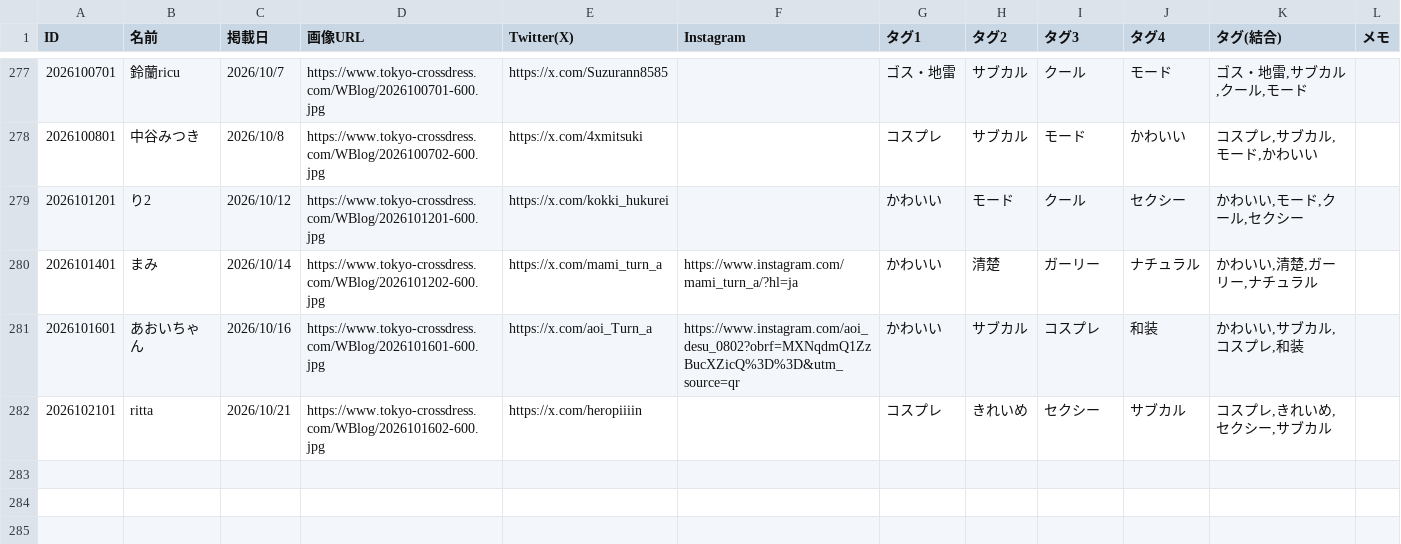
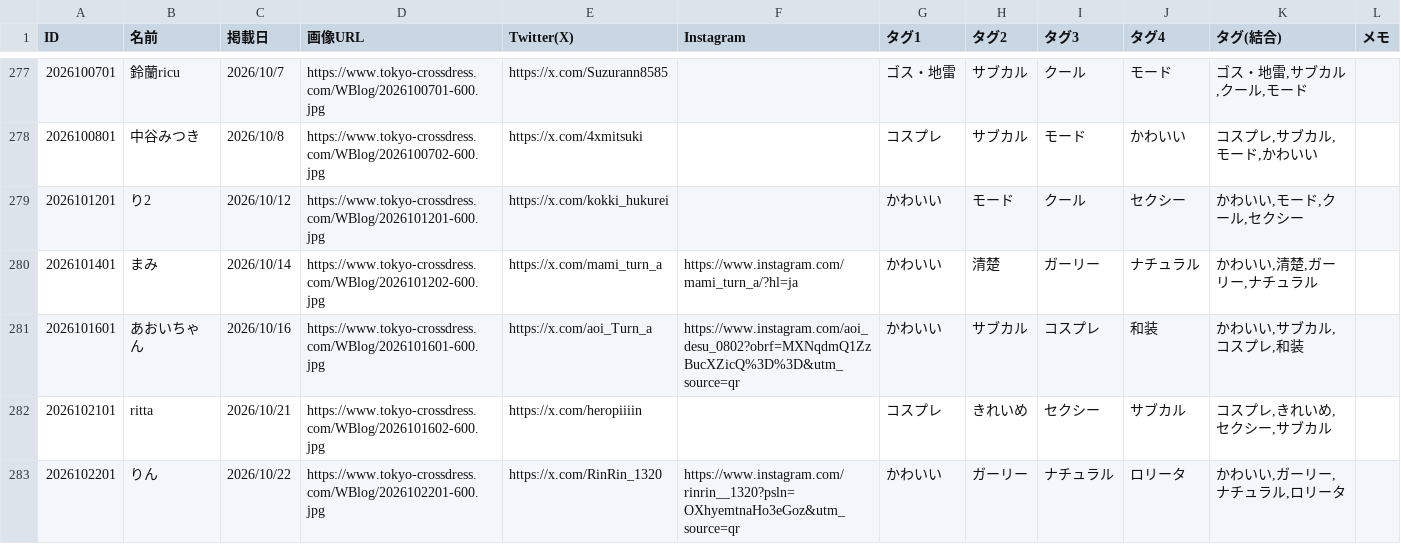
Before and after one commit to Tcrossdress/Tcrossdress.github.io, a CSV file: snap.csv, drawn as a sheet; only a part is shown, gaps mark what is left out; the diff names each change by its address in the sheet, - before the commit and + after, or states it on an @@ line.

Commit message:
Add files via upload

```diff
--- a/snap.csv
+++ b/snap.csv
+row 283: 2026102201 | りん | 2026/10/22 | https://www.tokyo-crossdress.com/WBlog/2026102201-600.jpg | https://x.com/RinRin_1320 | https://www.instagram.com/rinrin__1320?psln=OXhyemtnaHo3eGoz&utm_source=qr | かわいい | ガーリー | ナチュラル | ロリータ | かわいい,ガーリー,ナチュラル,ロリータ
```
